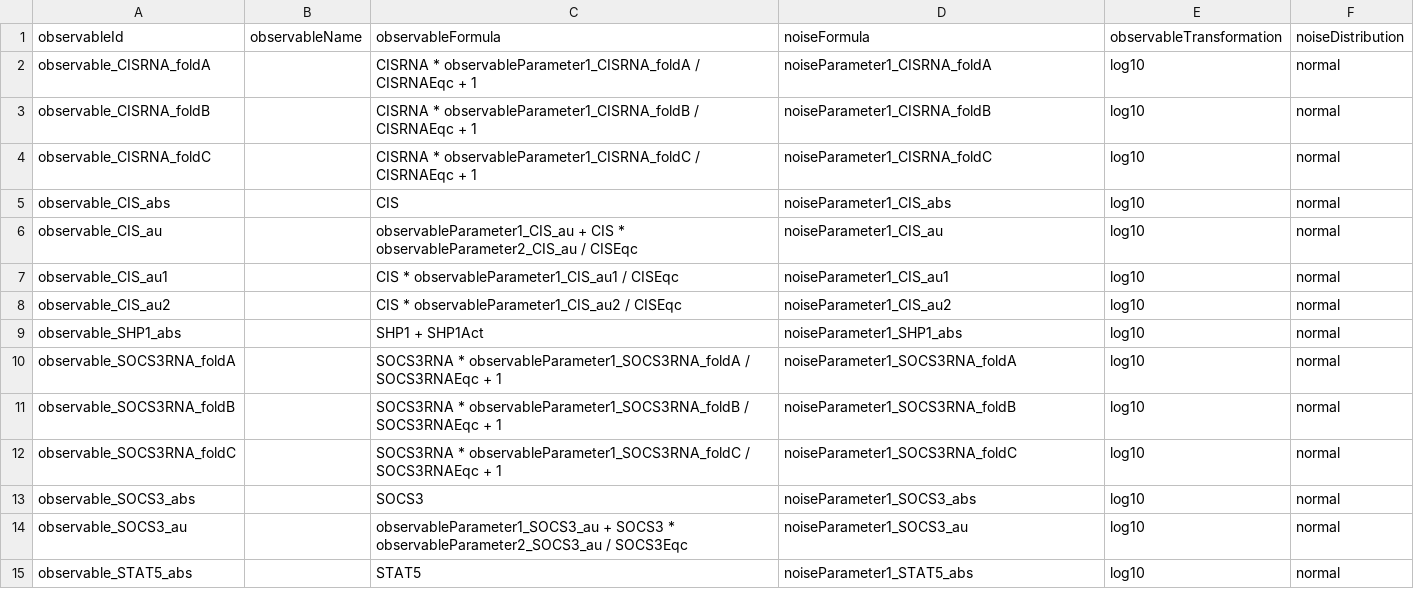
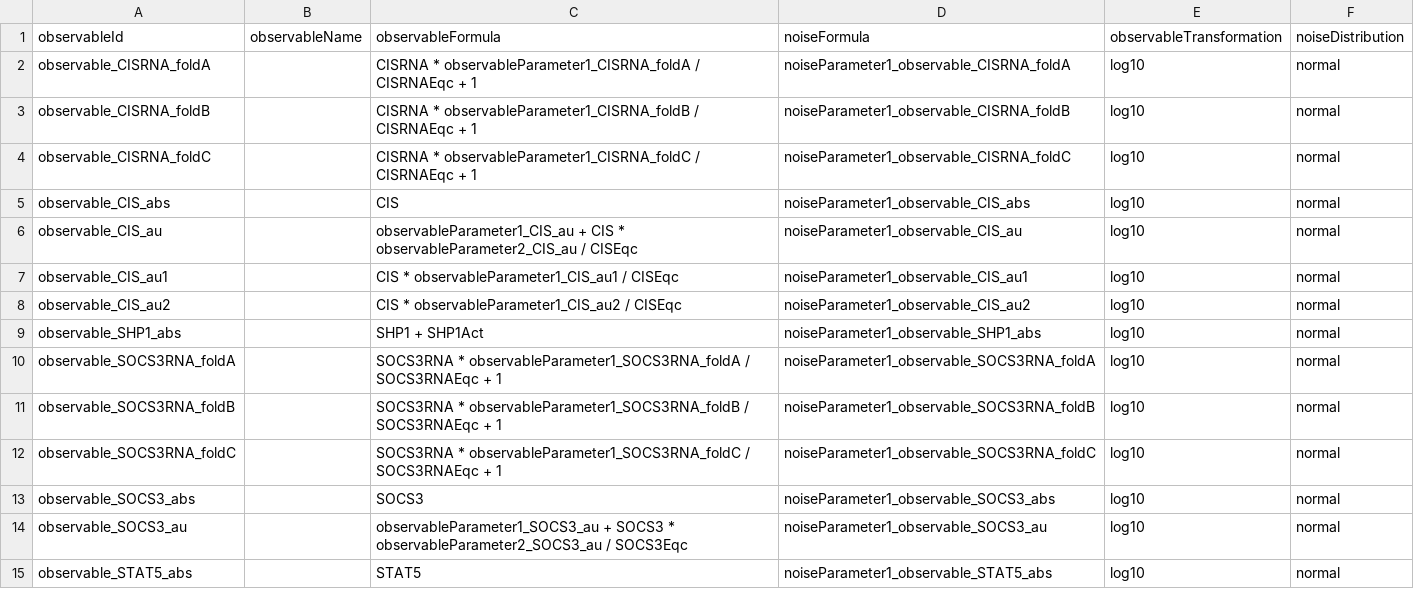
Before and after one commit to LeonardSchmiester/Benchmark-Models, a TSV file: hackathon_contributions_new_data_format/Bachmann_MSB2011/observables_Bachmann_MSB2011.tsv, drawn as a sheet; only a part is shown; the diff covers the shown part only.

Commit message:
fix Bachmann noise parameters

```diff
--- a/hackathon_contributions_new_data_format/Bachmann_MSB2011/observables_Bachmann_MSB2011.tsv
+++ b/hackathon_contributions_new_data_format/Bachmann_MSB2011/observables_Bachmann_MSB2011.tsv
@@ -1,15 +1,15 @@
 observableId	observableName	observableFormula	noiseFormula	observableTransformation	noiseDistribution
-observable_CISRNA_foldA		CISRNA * observableParameter1_CISRNA_foldA / CISRNAEqc + 1	noiseParameter1_CISRNA_foldA	log10	normal
-observable_CISRNA_foldB		CISRNA * observableParameter1_CISRNA_foldB / CISRNAEqc + 1	noiseParameter1_CISRNA_foldB	log10	normal
-observable_CISRNA_foldC		CISRNA * observableParameter1_CISRNA_foldC / CISRNAEqc + 1	noiseParameter1_CISRNA_foldC	log10	normal
-observable_CIS_abs		CIS	noiseParameter1_CIS_abs	log10	normal
-observable_CIS_au		observableParameter1_CIS_au + CIS * observableParameter2_CIS_au / CISEqc	noiseParameter1_CIS_au	log10	normal
-observable_CIS_au1		CIS * observableParameter1_CIS_au1 / CISEqc	noiseParameter1_CIS_au1	log10	normal
-observable_CIS_au2		CIS * observableParameter1_CIS_au2 / CISEqc	noiseParameter1_CIS_au2	log10	normal
-observable_SHP1_abs		SHP1 + SHP1Act	noiseParameter1_SHP1_abs	log10	normal
-observable_SOCS3RNA_foldA		SOCS3RNA * observableParameter1_SOCS3RNA_foldA / SOCS3RNAEqc + 1	noiseParameter1_SOCS3RNA_foldA	log10	normal
-observable_SOCS3RNA_foldB		SOCS3RNA * observableParameter1_SOCS3RNA_foldB / SOCS3RNAEqc + 1	noiseParameter1_SOCS3RNA_foldB	log10	normal
-observable_SOCS3RNA_foldC		SOCS3RNA * observableParameter1_SOCS3RNA_foldC / SOCS3RNAEqc + 1	noiseParameter1_SOCS3RNA_foldC	log10	normal
-observable_SOCS3_abs		SOCS3	noiseParameter1_SOCS3_abs	log10	normal
-observable_SOCS3_au		observableParameter1_SOCS3_au + SOCS3 * observableParameter2_SOCS3_au / SOCS3Eqc	noiseParameter1_SOCS3_au	log10	normal
-observable_STAT5_abs		STAT5	noiseParameter1_STAT5_abs	log10	normal
+observable_CISRNA_foldA		CISRNA * observableParameter1_CISRNA_foldA / CISRNAEqc + 1	noiseParameter1_observable_CISRNA_foldA	log10	normal
+observable_CISRNA_foldB		CISRNA * observableParameter1_CISRNA_foldB / CISRNAEqc + 1	noiseParameter1_observable_CISRNA_foldB	log10	normal
+observable_CISRNA_foldC		CISRNA * observableParameter1_CISRNA_foldC / CISRNAEqc + 1	noiseParameter1_observable_CISRNA_foldC	log10	normal
+observable_CIS_abs		CIS	noiseParameter1_observable_CIS_abs	log10	normal
+observable_CIS_au		observableParameter1_CIS_au + CIS * observableParameter2_CIS_au / CISEqc	noiseParameter1_observable_CIS_au	log10	normal
+observable_CIS_au1		CIS * observableParameter1_CIS_au1 / CISEqc	noiseParameter1_observable_CIS_au1	log10	normal
+observable_CIS_au2		CIS * observableParameter1_CIS_au2 / CISEqc	noiseParameter1_observable_CIS_au2	log10	normal
+observable_SHP1_abs		SHP1 + SHP1Act	noiseParameter1_observable_SHP1_abs	log10	normal
+observable_SOCS3RNA_foldA		SOCS3RNA * observableParameter1_SOCS3RNA_foldA / SOCS3RNAEqc + 1	noiseParameter1_observable_SOCS3RNA_foldA	log10	normal
+observable_SOCS3RNA_foldB		SOCS3RNA * observableParameter1_SOCS3RNA_foldB / SOCS3RNAEqc + 1	noiseParameter1_observable_SOCS3RNA_foldB	log10	normal
+observable_SOCS3RNA_foldC		SOCS3RNA * observableParameter1_SOCS3RNA_foldC / SOCS3RNAEqc + 1	noiseParameter1_observable_SOCS3RNA_foldC	log10	normal
+observable_SOCS3_abs		SOCS3	noiseParameter1_observable_SOCS3_abs	log10	normal
+observable_SOCS3_au		observableParameter1_SOCS3_au + SOCS3 * observableParameter2_SOCS3_au / SOCS3Eqc	noiseParameter1_observable_SOCS3_au	log10	normal
+observable_STAT5_abs		STAT5	noiseParameter1_observable_STAT5_abs	log10	normal
```
Also changed, not shown: 26 edited cells elsewhere in this file.
